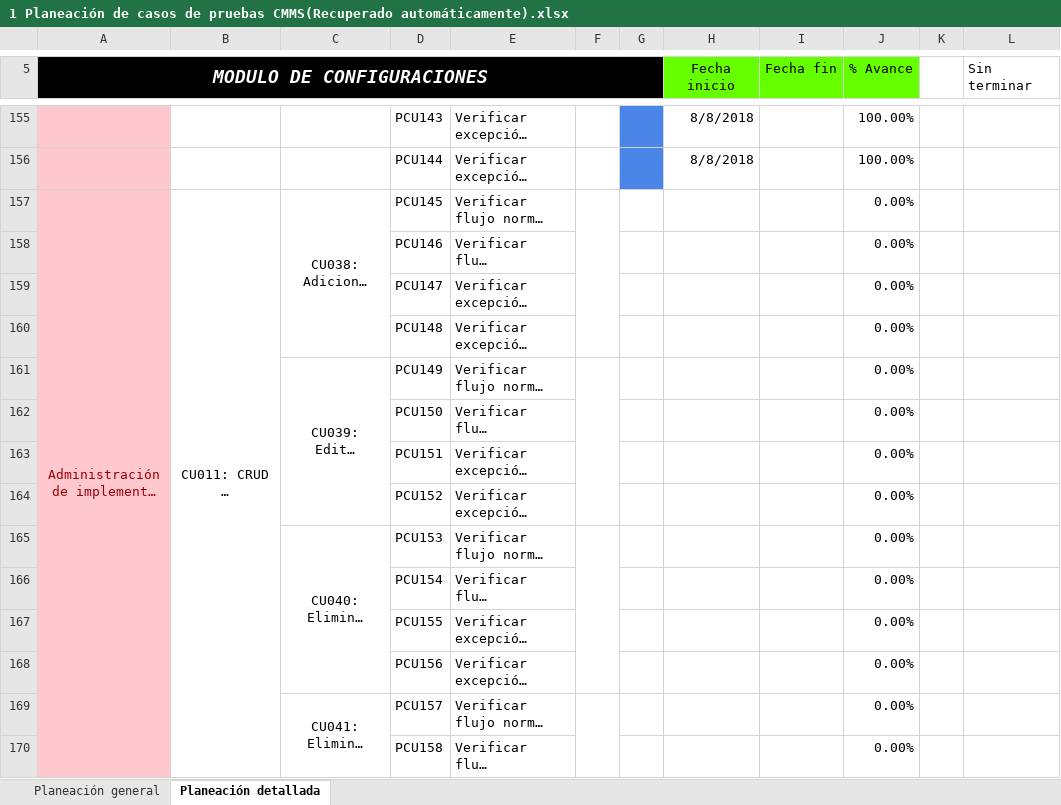
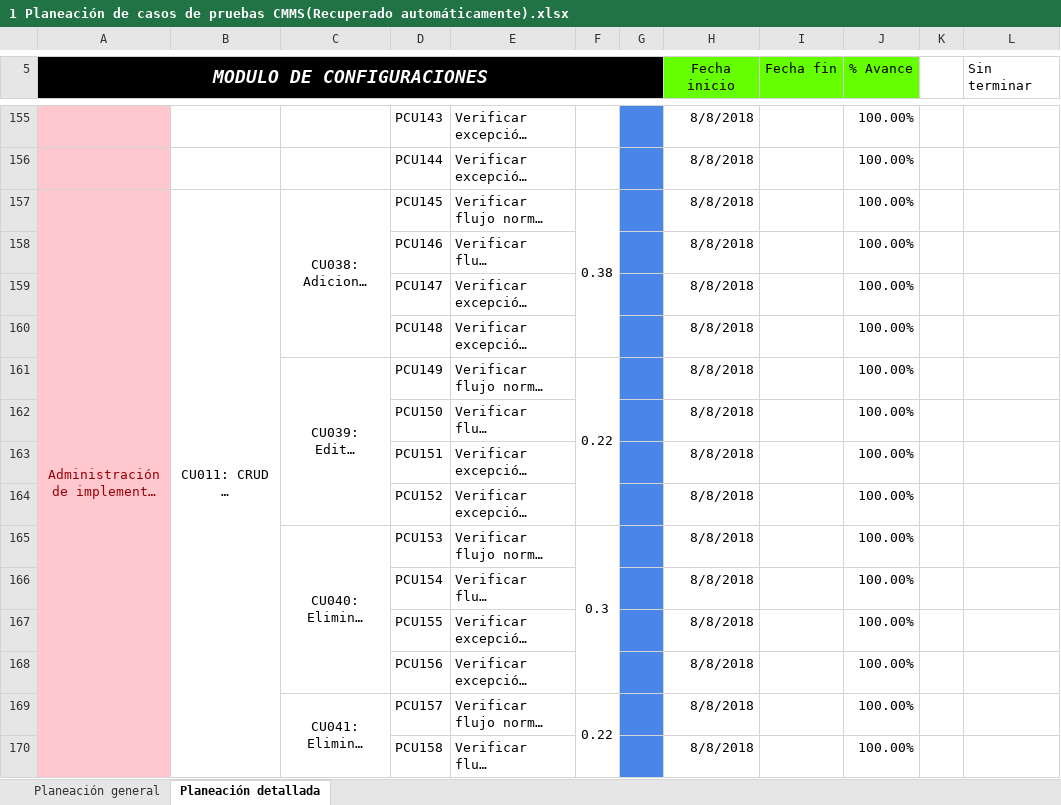
Before and after one commit to jchavez5/CMMS, an Excel workbook: 1 Planeación de casos de pruebas CMMS(Recuperado automáticamente).xlsx, sheet Planeación detallada, drawn as a sheet; only a part is shown, gaps mark what is left out; long unchanged cells end in …; values as stored, in another font and other column widths than the file's, no borders; the diff covers the shown part only; the diff names each change by its address in the sheet, - before the commit and + after, or states it on an @@ line.

Commit message:
Adelento de las pruebas CMMS jueves 9 agosto

```diff
--- a/1 Planeación de casos de pruebas CMMS(Recuperado automáticamente).xlsx (sheet Planeación detallada)
+++ b/1 Planeación de casos de pruebas CMMS(Recuperado automáticamente).xlsx (sheet Planeación detallada)
-F157: (empty)
+F157: 0.38
-G157:G170 fill: none
+G157:G170 fill: #4A86E8
-H157:H170 (Fecha inicio): (empty)
+H157:H170 (Fecha inicio): 8/8/2018
-J157:J170 (% Avance): 0.00%
+J157:J170 (% Avance): 100.00%
-F161: (empty)
+F161: 0.22
-F165: (empty)
+F165: 0.3
-F169: (empty)
+F169: 0.22
```
Also changed, not shown: 1 added row, 1 removed row, 62 edited cells and cell formats elsewhere in this sheet, sheet Planeación general, 3 other files.
